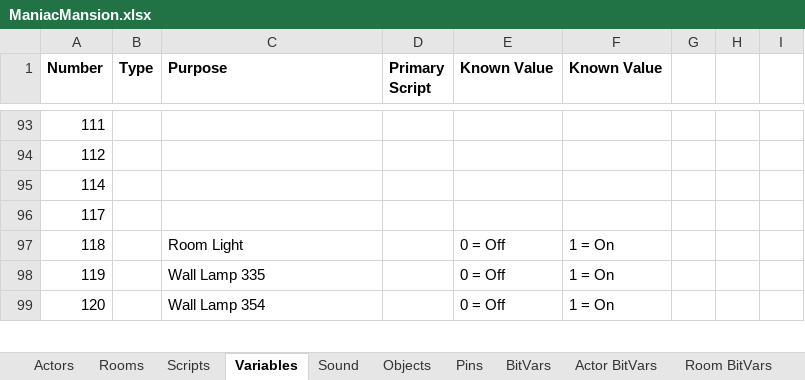
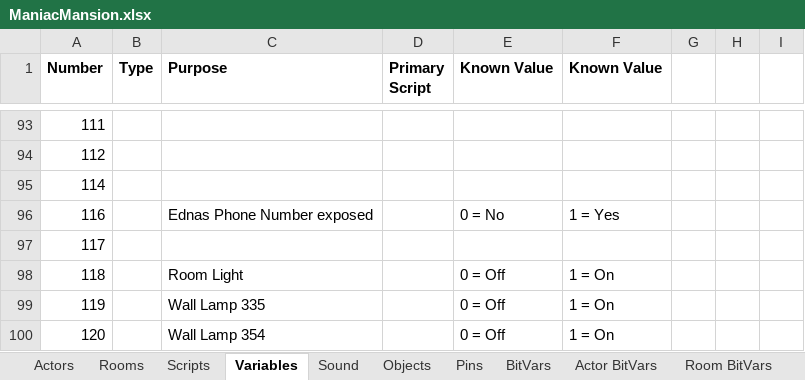
Before and after one commit to segrax/Maniac.Mansion.Disassembly, an Excel workbook: ManiacMansion.xlsx, sheet Variables, drawn as a sheet; only a part is shown, gaps mark what is left out; values as stored, in another font and other column widths than the file's, no borders; the diff names each change by its address in the sheet, - before the commit and + after, or states it on an @@ line.

```diff
--- a/ManiacMansion.xlsx (sheet Variables)
+++ b/ManiacMansion.xlsx (sheet Variables)
+row 96: 116 |  | Ednas Phone Number exposed |  | 0 = No | 1 = Yes
```
Also changed, not shown: sheet Sound, sheet Objects, 1 other file.
